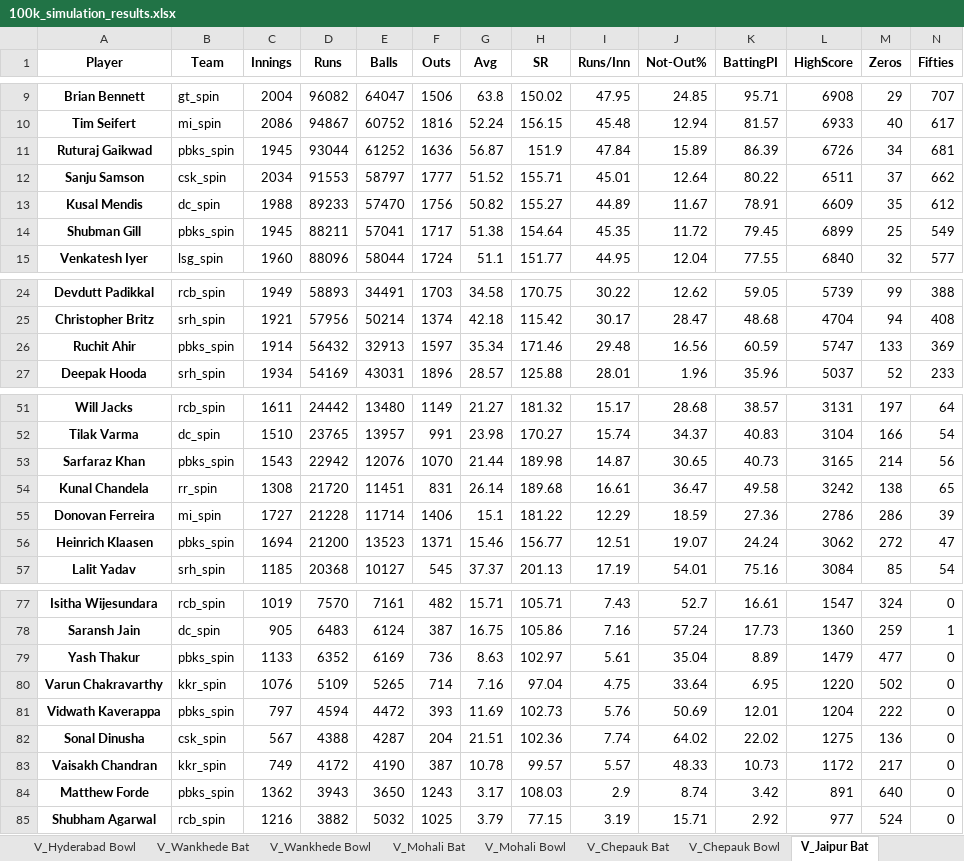
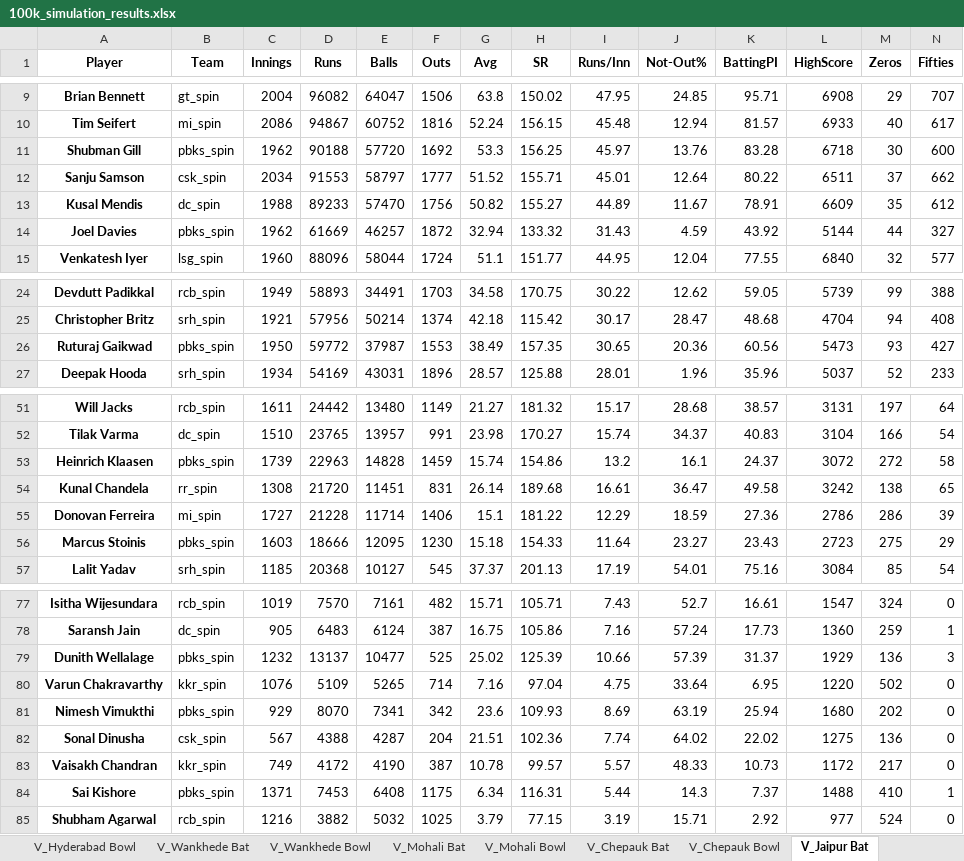
Before and after one commit to punitsharma48625-dev/WOC-IPL, an Excel workbook: data/100k_simulation_results.xlsx, sheet V_Jaipur Bat, drawn as a sheet; only a part is shown, gaps mark what is left out; values as stored, in another font and other column widths than the file's, no borders; removed rows and columns are numbered as before the commit, all else as after; rows hold the shown columns only; the diff covers the shown part only; the diff names each change by its address in the sheet, - before the commit and + after, or states it on an @@ line.

```diff
--- a/data/100k_simulation_results.xlsx (sheet V_Jaipur Bat)
+++ b/data/100k_simulation_results.xlsx (sheet V_Jaipur Bat)
-row 11: Ruturaj Gaikwad | pbks_spin | 1945 | 93044 | 61252 | 1636 | 56.87 | 151.9 | 47.84 | 15.89 | 86.39 | 6726 | 34 | 681
+row 11: Shubman Gill | pbks_spin | 1962 | 90188 | 57720 | 1692 | 53.3 | 156.25 | 45.97 | 13.76 | 83.28 | 6718 | 30 | 600
-row 14: Shubman Gill | pbks_spin | 1945 | 88211 | 57041 | 1717 | 51.38 | 154.64 | 45.35 | 11.72 | 79.45 | 6899 | 25 | 549
+row 14: Joel Davies | pbks_spin | 1962 | 61669 | 46257 | 1872 | 32.94 | 133.32 | 31.43 | 4.59 | 43.92 | 5144 | 44 | 327
-row 26: Ruchit Ahir | pbks_spin | 1914 | 56432 | 32913 | 1597 | 35.34 | 171.46 | 29.48 | 16.56 | 60.59 | 5747 | 133 | 369
+row 26: Ruturaj Gaikwad | pbks_spin | 1950 | 59772 | 37987 | 1553 | 38.49 | 157.35 | 30.65 | 20.36 | 60.56 | 5473 | 93 | 427
-row 53: Sarfaraz Khan | pbks_spin | 1543 | 22942 | 12076 | 1070 | 21.44 | 189.98 | 14.87 | 30.65 | 40.73 | 3165 | 214 | 56
+row 53: Heinrich Klaasen | pbks_spin | 1739 | 22963 | 14828 | 1459 | 15.74 | 154.86 | 13.2 | 16.1 | 24.37 | 3072 | 272 | 58
-row 56: Heinrich Klaasen | pbks_spin | 1694 | 21200 | 13523 | 1371 | 15.46 | 156.77 | 12.51 | 19.07 | 24.24 | 3062 | 272 | 47
+row 56: Marcus Stoinis | pbks_spin | 1603 | 18666 | 12095 | 1230 | 15.18 | 154.33 | 11.64 | 23.27 | 23.43 | 2723 | 275 | 29
-row 79: Yash Thakur | pbks_spin | 1133 | 6352 | 6169 | 736 | 8.63 | 102.97 | 5.61 | 35.04 | 8.89 | 1479 | 477 | 0
+row 79: Dunith Wellalage | pbks_spin | 1232 | 13137 | 10477 | 525 | 25.02 | 125.39 | 10.66 | 57.39 | 31.37 | 1929 | 136 | 3
-row 81: Vidwath Kaverappa | pbks_spin | 797 | 4594 | 4472 | 393 | 11.69 | 102.73 | 5.76 | 50.69 | 12.01 | 1204 | 222 | 0
+row 81: Nimesh Vimukthi | pbks_spin | 929 | 8070 | 7341 | 342 | 23.6 | 109.93 | 8.69 | 63.19 | 25.94 | 1680 | 202 | 0
-row 84: Matthew Forde | pbks_spin | 1362 | 3943 | 3650 | 1243 | 3.17 | 108.03 | 2.9 | 8.74 | 3.42 | 891 | 640 | 0
+row 84: Sai Kishore | pbks_spin | 1371 | 7453 | 6408 | 1175 | 6.34 | 116.31 | 5.44 | 14.3 | 7.37 | 1488 | 410 | 1
```
Also changed, not shown: 2 added rows, 2 removed rows and 45 edited cells elsewhere in this sheet, sheet Overall Batting, sheet Overall Bowling, sheet V_Delhi Bat, sheet V_Ekana Bat, sheet V_Chepauk Bat, sheet V_Hyderabad Bat, 8 more sheets.
